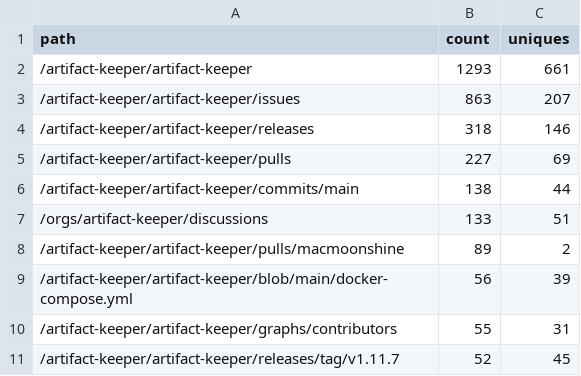
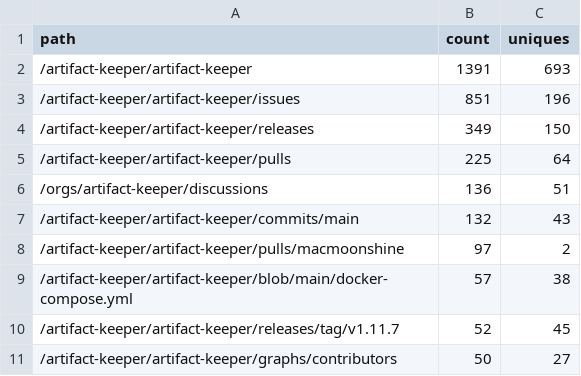
Before and after one commit to artifact-keeper/stats, a CSV file: data/artifact-keeper/traffic_paths.csv, drawn as a sheet.

```diff
--- a/data/artifact-keeper/traffic_paths.csv
+++ b/data/artifact-keeper/traffic_paths.csv
@@ -1,11 +1,11 @@
 path,count,uniques
-/artifact-keeper/artifact-keeper,1293,661
-/artifact-keeper/artifact-keeper/issues,863,207
-/artifact-keeper/artifact-keeper/releases,318,146
-/artifact-keeper/artifact-keeper/pulls,227,69
-/artifact-keeper/artifact-keeper/commits/main,138,44
-/orgs/artifact-keeper/discussions,133,51
-/artifact-keeper/artifact-keeper/pulls/macmoonshine,89,2
-/artifact-keeper/artifact-keeper/blob/main/docker-compose.yml,56,39
-/artifact-keeper/artifact-keeper/graphs/contributors,55,31
+/artifact-keeper/artifact-keeper,1391,693
+/artifact-keeper/artifact-keeper/issues,851,196
+/artifact-keeper/artifact-keeper/releases,349,150
+/artifact-keeper/artifact-keeper/pulls,225,64
+/orgs/artifact-keeper/discussions,136,51
+/artifact-keeper/artifact-keeper/commits/main,132,43
+/artifact-keeper/artifact-keeper/pulls/macmoonshine,97,2
+/artifact-keeper/artifact-keeper/blob/main/docker-compose.yml,57,38
 /artifact-keeper/artifact-keeper/releases/tag/v1.11.7,52,45
+/artifact-keeper/artifact-keeper/graphs/contributors,50,27
```
Also changed, not shown: data/artifact-keeper/cf_zone_daily.csv, data/artifact-keeper/releases.csv, 23 other files.
